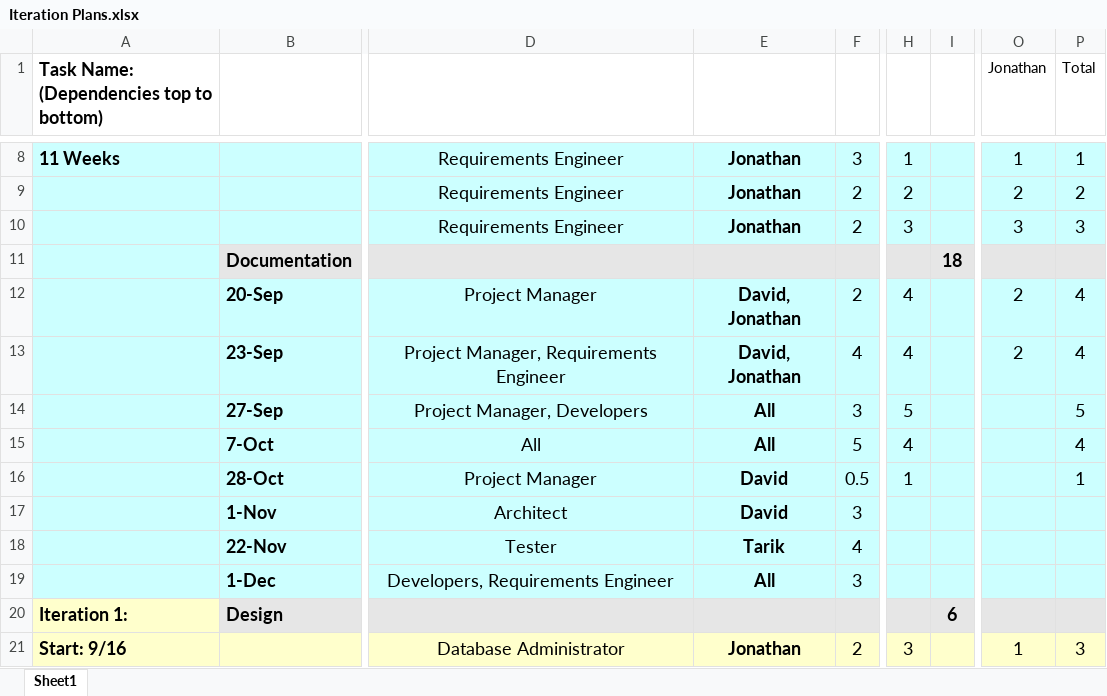
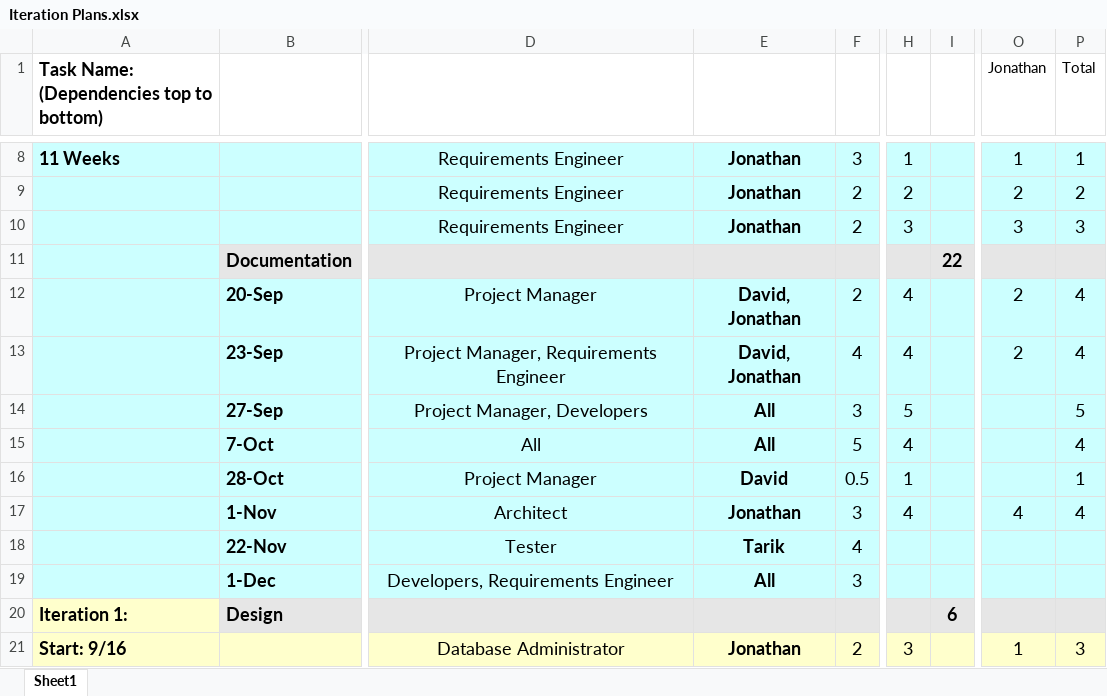
Before and after one commit to JAWolfe04/Online-Banking-App, an Excel workbook: Documentation/Iteration Plans.xlsx, sheet Sheet1, drawn as a sheet; only a part is shown, gaps mark what is left out; values as stored, in another font and other column widths than the file's, no borders; charts and pictures not drawn; the diff covers the shown part only; the diff names each change by its address in the sheet, - before the commit and + after, or states it on an @@ line.

```diff
--- a/Documentation/Iteration Plans.xlsx (sheet Sheet1)
+++ b/Documentation/Iteration Plans.xlsx (sheet Sheet1)
-I11: 18
+I11: 22
-E17: David
+E17: Jonathan
-H17: (empty)
+H17: 4
-O17 (Jonathan): (empty)
+O17 (Jonathan): 4
-P17 (Total): (empty)
+P17 (Total): 4
```
Also changed, not shown: 12 added rows, 3 removed rows and 30 edited cells elsewhere in this sheet, formulas that keep their value, charts or pictures.
